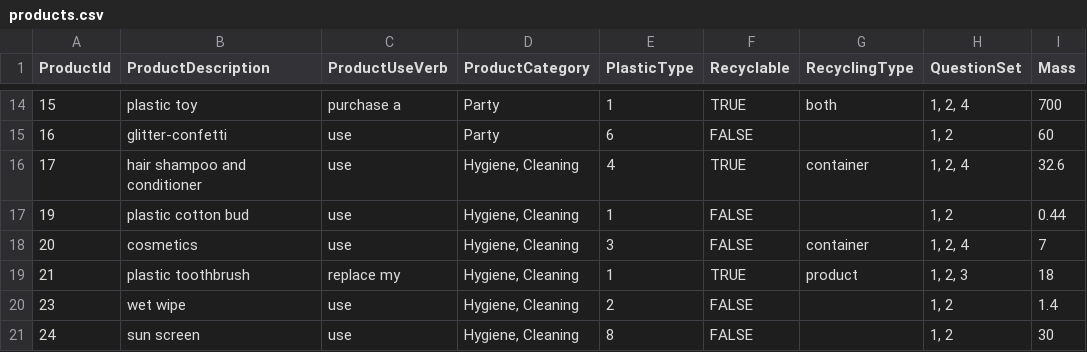
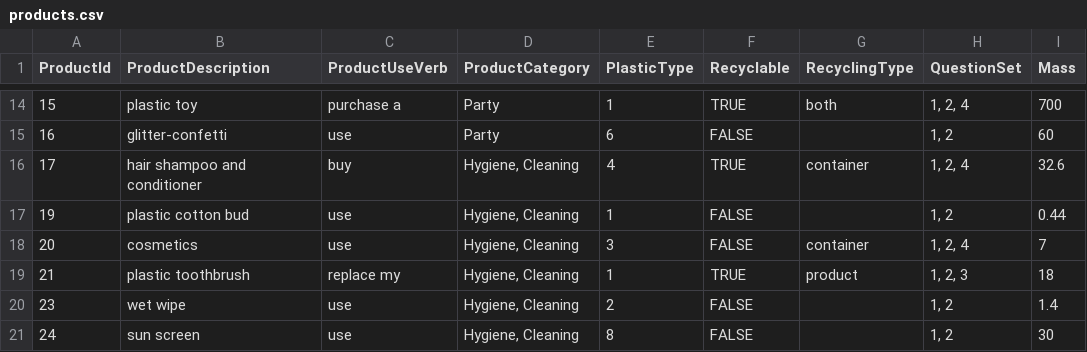
Before and after one commit to clleboeuf/PlasticReductionProject, a CSV file: PlasticReductionProject/DAL/products.csv, drawn as a sheet; only a part is shown, gaps mark what is left out; the diff names each change by its address in the sheet, - before the commit and + after, or states it on an @@ line.

```diff
--- a/PlasticReductionProject/DAL/products.csv
+++ b/PlasticReductionProject/DAL/products.csv
-C16 (ProductUseVerb): use
+C16 (ProductUseVerb): buy
```
Also changed, not shown: 4 other files.
